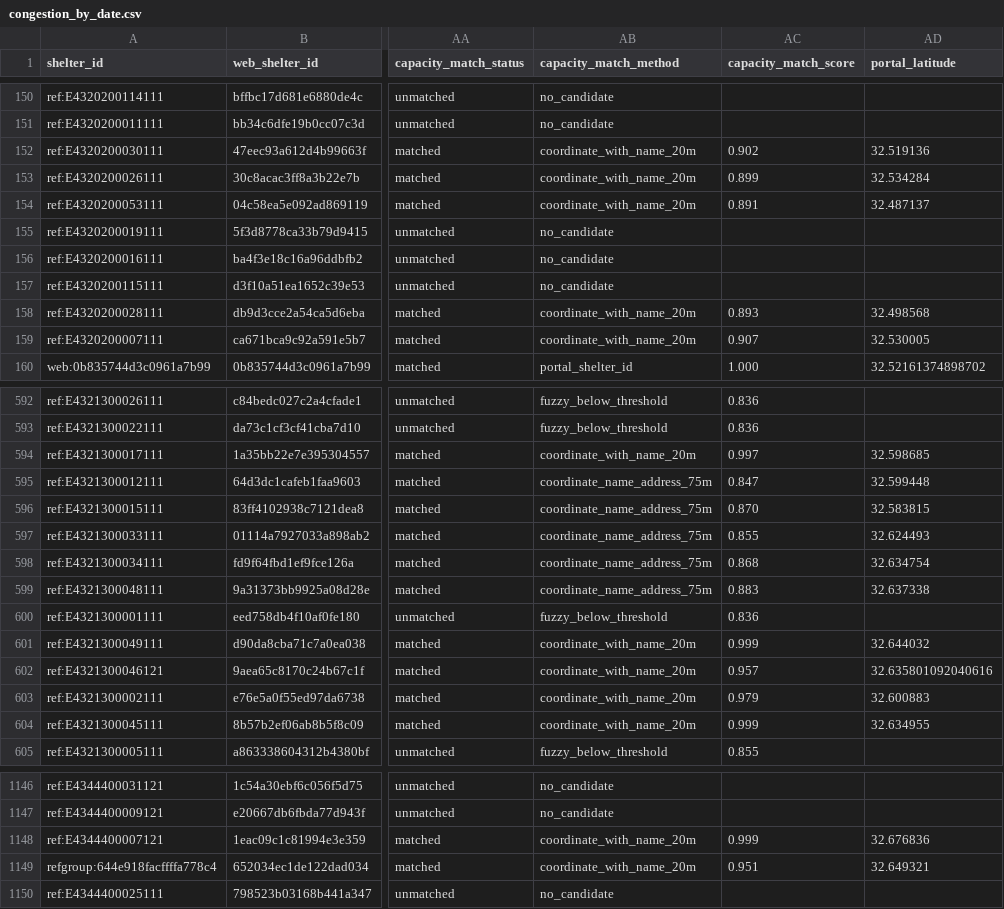
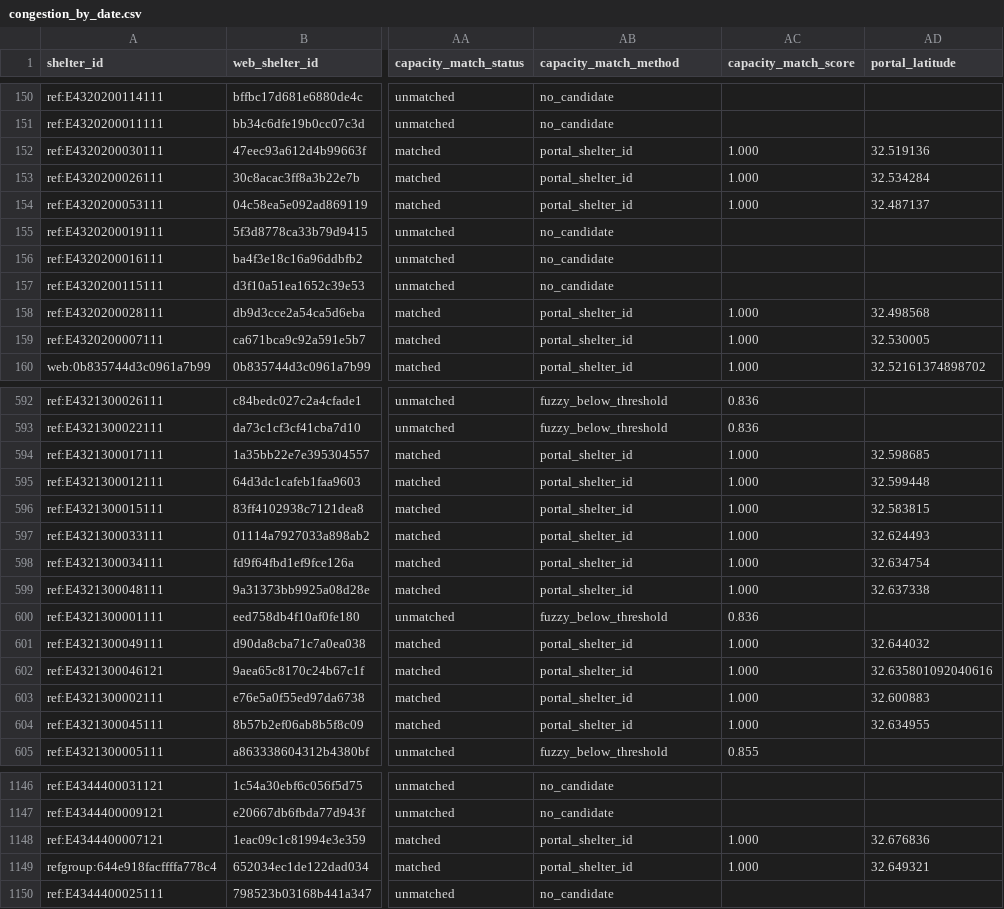
Before and after one commit to GISPHN/kumamoto-shelter-archive, a CSV file: data/congestion_by_date.csv, drawn as a sheet; only a part is shown, gaps mark what is left out; the diff covers the shown part only; the diff names each change by its address in the sheet, - before the commit and + after, or states it on an @@ line.

```diff
--- a/data/congestion_by_date.csv
+++ b/data/congestion_by_date.csv
-AB152:AB154 (capacity_match_method): coordinate_with_name_20m
+AB152:AB154 (capacity_match_method): portal_shelter_id
-AC152 (capacity_match_score): 0.902
+AC152 (capacity_match_score): 1.000
-AC153 (capacity_match_score): 0.899
+AC153 (capacity_match_score): 1.000
-AC154 (capacity_match_score): 0.891
+AC154 (capacity_match_score): 1.000
-AB158:AB159 (capacity_match_method): coordinate_with_name_20m
+AB158:AB159 (capacity_match_method): portal_shelter_id
-AC158 (capacity_match_score): 0.893
+AC158 (capacity_match_score): 1.000
-AC159 (capacity_match_score): 0.907
+AC159 (capacity_match_score): 1.000
-AB594 (capacity_match_method): coordinate_with_name_20m
+AB594 (capacity_match_method): portal_shelter_id
-AC594 (capacity_match_score): 0.997
+AC594 (capacity_match_score): 1.000
-AB595:AB599 (capacity_match_method): coordinate_name_address_75m
+AB595:AB599 (capacity_match_method): portal_shelter_id
-AC595 (capacity_match_score): 0.847
+AC595 (capacity_match_score): 1.000
-AC596 (capacity_match_score): 0.870
+AC596 (capacity_match_score): 1.000
-AC597 (capacity_match_score): 0.855
+AC597 (capacity_match_score): 1.000
-AC598 (capacity_match_score): 0.868
+AC598 (capacity_match_score): 1.000
-AC599 (capacity_match_score): 0.883
+AC599 (capacity_match_score): 1.000
-AB601:AB604 (capacity_match_method): coordinate_with_name_20m
+AB601:AB604 (capacity_match_method): portal_shelter_id
-AC601 (capacity_match_score): 0.999
+AC601 (capacity_match_score): 1.000
-AC602 (capacity_match_score): 0.957
+AC602 (capacity_match_score): 1.000
-AC603 (capacity_match_score): 0.979
+AC603 (capacity_match_score): 1.000
-AC604 (capacity_match_score): 0.999
+AC604 (capacity_match_score): 1.000
-AB1148:AB1149 (capacity_match_method): coordinate_with_name_20m
+AB1148:AB1149 (capacity_match_method): portal_shelter_id
-AC1148 (capacity_match_score): 0.999
+AC1148 (capacity_match_score): 1.000
-AC1149 (capacity_match_score): 0.951
+AC1149 (capacity_match_score): 1.000
```
Also changed, not shown: 118 edited cells elsewhere in this file, data/open_status_by_date.csv, data/status_by_date.csv, 5 other files.
